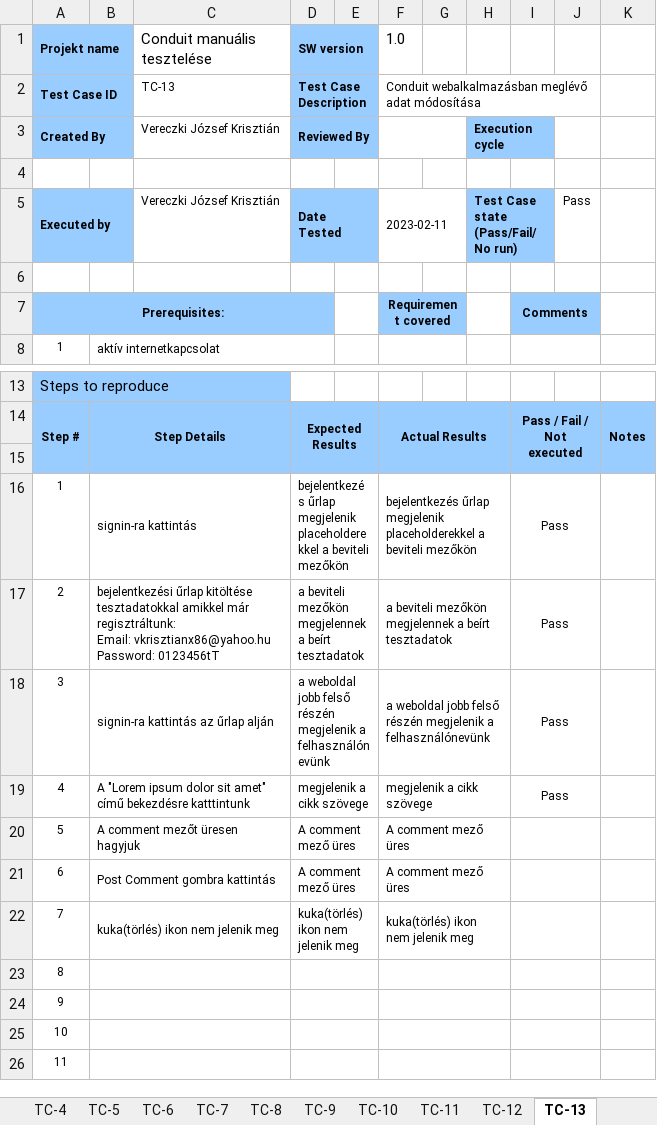
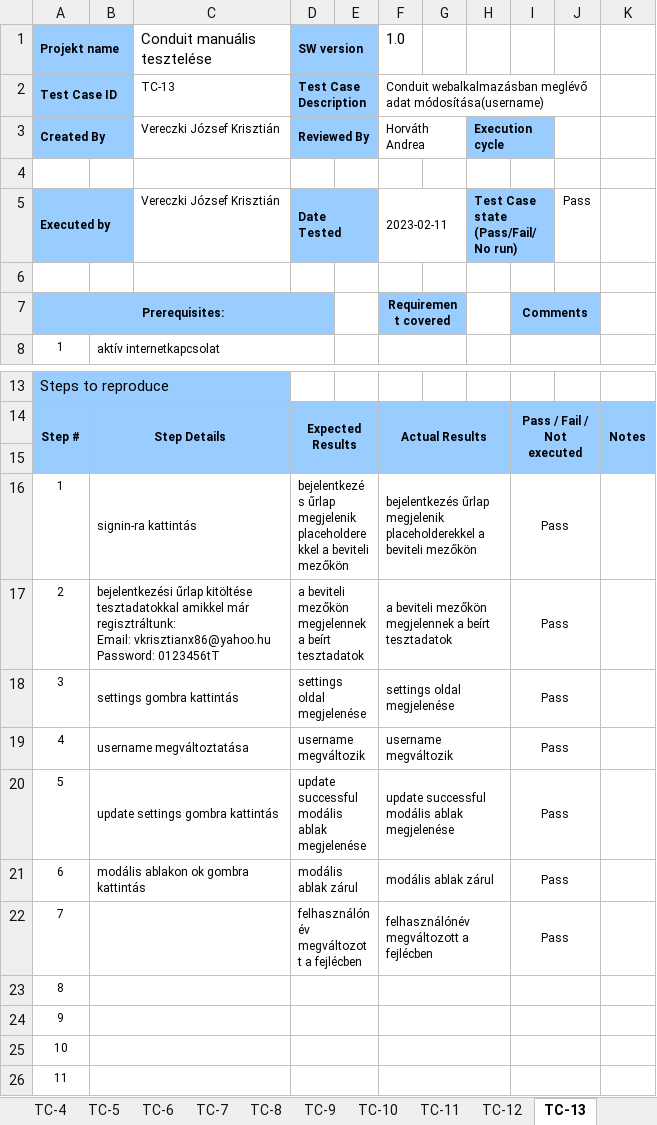
Before and after one commit to vkrisztianx86/conduit, an Excel workbook: Vizsgaremek_Manuális_Teszt/Conduit_Manuális_Tesztjegyzőkönyv.xlsx, sheet TC-13, drawn as a sheet; only a part is shown, gaps mark what is left out; values as stored, in another font and other column widths than the file's, no borders; removed rows and columns are numbered as before the commit, all else as after; the diff names each change by its address in the sheet, - before the commit and + after, or states it on an @@ line.

```diff
--- a/Vizsgaremek_Manuális_Teszt/Conduit_Manuális_Tesztjegyzőkönyv.xlsx (sheet TC-13)
+++ b/Vizsgaremek_Manuális_Teszt/Conduit_Manuális_Tesztjegyzőkönyv.xlsx (sheet TC-13)
-F2 (1.0): …meglévő adat módosítása
+F2 (1.0): …meglévő adat módosítása(username)
-F3 (1.0): (empty)
+F3 (1.0): Horváth Andrea
-B18: signin-ra kattintás az űrlap alján
+B18: settings gombra kattintás
-D18 (SW version): a weboldal jobb felső részén megjelenik a felhasználónevünk
+D18 (SW version): settings oldal megjelenése
-F18 (1.0): a weboldal jobb felső részén megjelenik a felhasználónevünk
+F18 (1.0): settings oldal megjelenése
-B19: A "Lorem ipsum dolor sit amet" című bekezdésre katttintunk
+B19: username megváltoztatása
-D19 (SW version): megjelenik a cikk szövege
+D19 (SW version): username megváltozik
-F19 (1.0): megjelenik a cikk szövege
+F19 (1.0): username megváltozik
-row 20: 5 | A comment mezőt üresen hagyjuk |  | A comment mező üres |  | A comment mező üres
+row 20: 5 | update settings gombra kattintás |  | update successful modális ablak megjelenése |  | update successful modális ablak megjelenése |  |  | Pass
-B21: Post Comment gombra kattintás
+B21: modális ablakon ok gombra kattintás
-D21 (SW version): A comment mező üres
+D21 (SW version): modális ablak zárul
-F21 (1.0): A comment mező üres
+F21 (1.0): modális ablak zárul
-I21: (empty)
+I21: Pass
-row 22: 7 | kuka(törlés) ikon nem jelenik meg |  | kuka(törlés) ikon nem jelenik meg |  | kuka(törlés) ikon nem jelenik meg
+row 22: 7 |  |  | felhasználónév megváltozott a fejlécben |  | felhasználónév megváltozott a fejlécben |  |  | Pass
```
Also changed, not shown: sheet TC-12, sheet TC-s, sheet TC-10, sheet TC-11, sheet TC-2, sheet TC-5, 7 more sheets, other sheet tabs.
